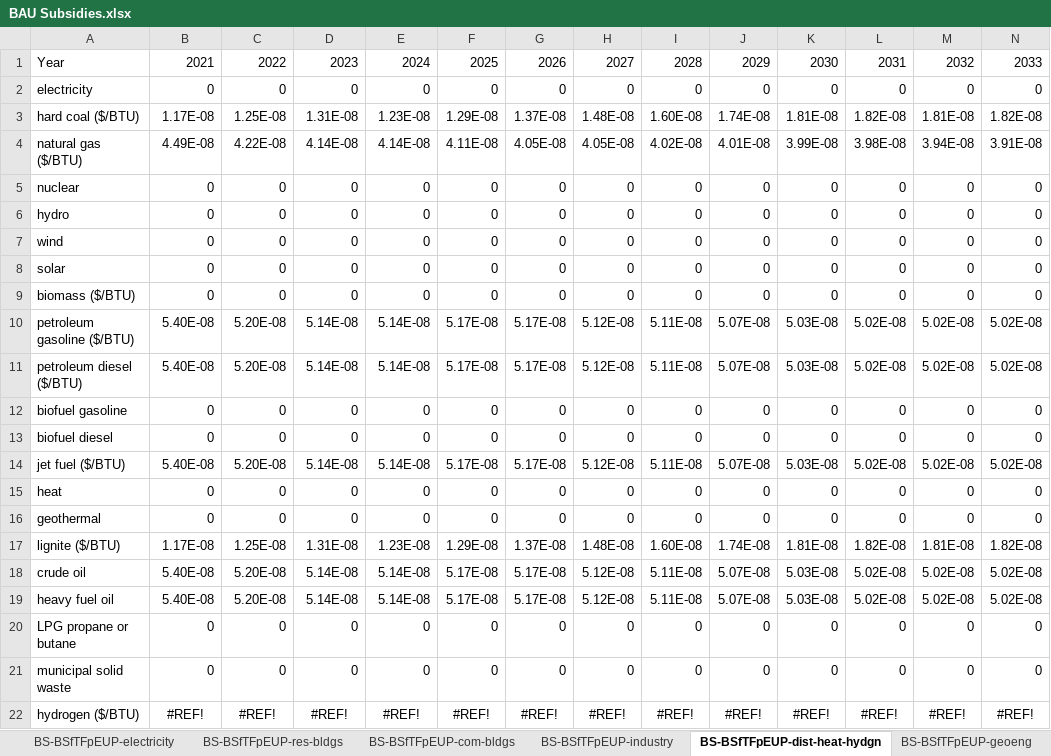
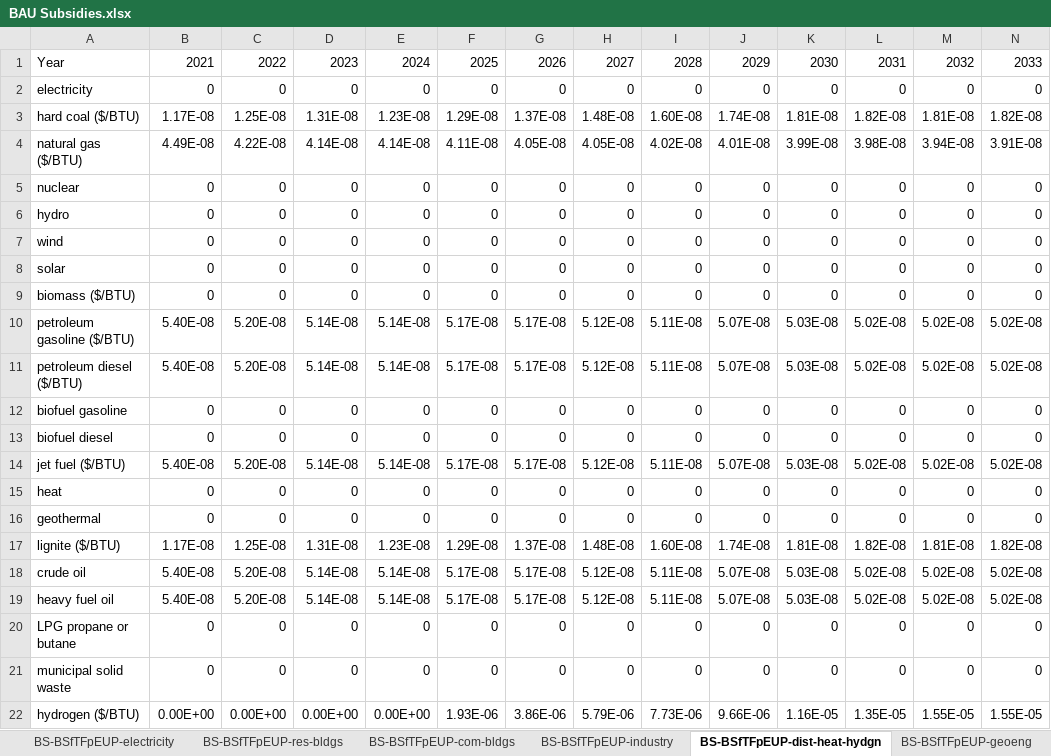
Before and after one commit to EnergyInnovation/eps-missouri, an Excel workbook: InputData/fuels/BS/BAU Subsidies.xlsx, sheet BS-BSfTFpEUP-dist-heat-hydgn, drawn as a sheet; only a part is shown; values as stored, in another font and other column widths than the file's, no borders; removed rows and columns are numbered as before the commit, all else as after; rows hold the shown columns only; the diff names each change by its address in the sheet, - before the commit and + after, or states it on an @@ line.

```diff
--- a/InputData/fuels/BS/BAU Subsidies.xlsx (sheet BS-BSfTFpEUP-dist-heat-hydgn)
+++ b/InputData/fuels/BS/BAU Subsidies.xlsx (sheet BS-BSfTFpEUP-dist-heat-hydgn)
-row 22: hydrogen ($/BTU) | #REF! | #REF! | #REF! | #REF! | #REF! | #REF! | #REF! | #REF! | #REF! | #REF! | #REF! | #REF! | #REF!
+row 22: hydrogen ($/BTU) | 0.00E+00 | 0.00E+00 | 0.00E+00 | 0.00E+00 | 1.93E-06 | 3.86E-06 | 5.79E-06 | 7.73E-06 | 9.66E-06 | 1.16E-05 | 1.35E-05 | 1.55E-05 | 1.55E-05
```
Also changed, not shown: sheet Hydrogen, sheet Inflation Reduction Act - Hydgn, sheet BS-BSfTFpEUP-res-bldgs, sheet BS-BSfTFpEUP-com-bldgs, sheet BS-BSfTFpEUP-geoeng, sheet BS-BSfTFpEUP-industry, 3 more sheets, formulas that keep their value, charts or pictures, InputData/ccs/BCS/BAU CCS Subsidy.xlsx, InputData/elec/RACP/RPS Alternative Compliance Payment.xlsx, 31 other files.
